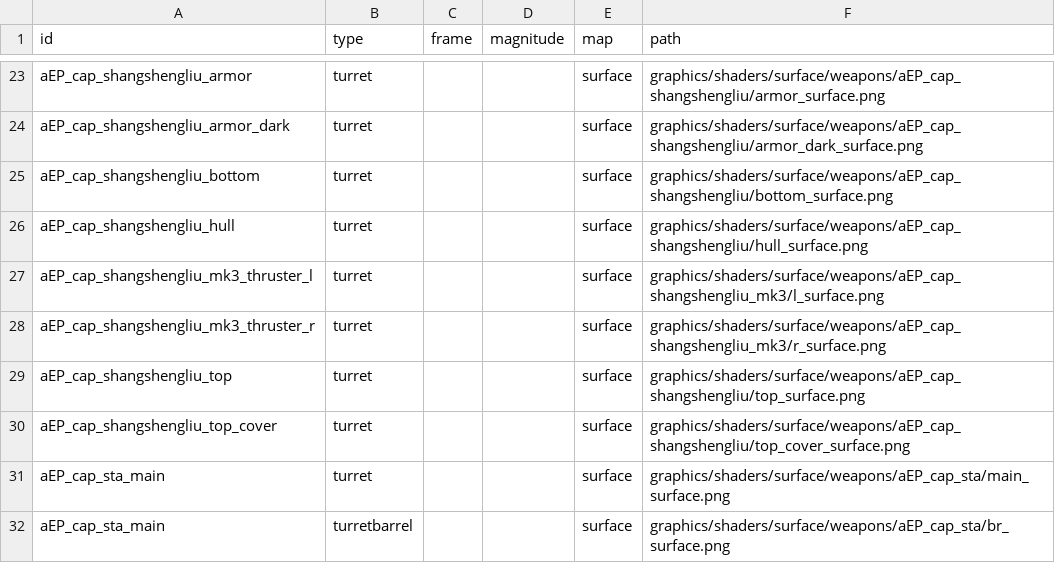
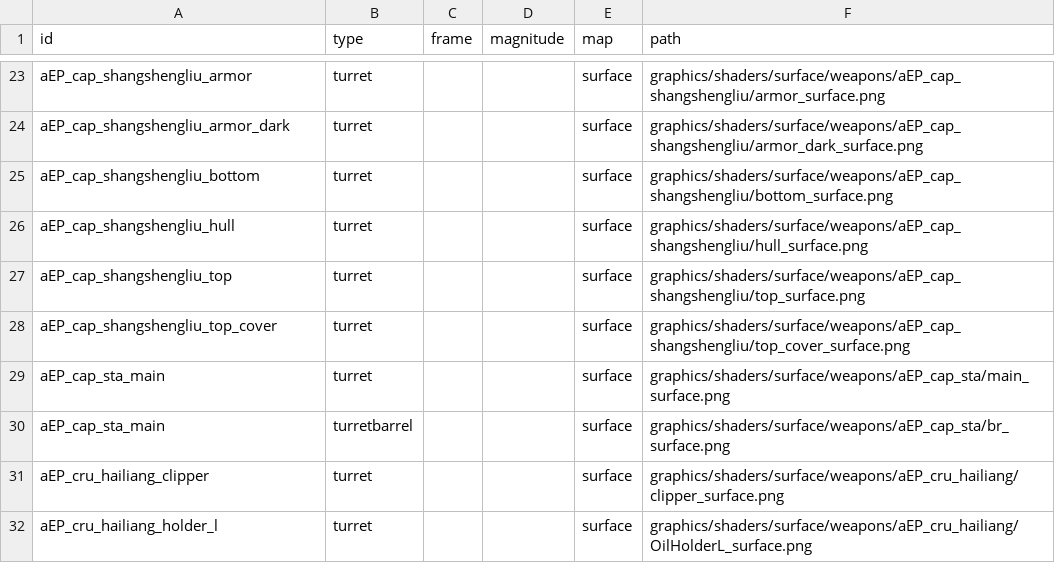
Before and after one commit to a111164i/FSF_MilitaryCompany, a CSV file: data/config/lights/FSF_texture_data_surface_weapons.csv, drawn as a sheet; only a part is shown, gaps mark what is left out; the shorter side is filled out with more unchanged rows.

```diff
--- a/data/config/lights/FSF_texture_data_surface_weapons.csv
+++ b/data/config/lights/FSF_texture_data_surface_weapons.csv
@@ -26,4 +26,2 @@ aEP_cap_shangshengliu_bottom,turret,,,surface,graphics/shaders/surface/weapons/a
 aEP_cap_shangshengliu_hull,turret,,,surface,graphics/shaders/surface/weapons/aEP_cap_shangshengliu/hull_surface.png
-aEP_cap_shangshengliu_mk3_thruster_l,turret,,,surface,graphics/shaders/surface/weapons/aEP_cap_shangshengliu_mk3/l_surface.png
-aEP_cap_shangshengliu_mk3_thruster_r,turret,,,surface,graphics/shaders/surface/weapons/aEP_cap_shangshengliu_mk3/r_surface.png
 aEP_cap_shangshengliu_top,turret,,,surface,graphics/shaders/surface/weapons/aEP_cap_shangshengliu/top_surface.png
```
Also changed, not shown: data/config/lights/FSF_texture_data_material_weapons.csv, data/config/lights/FSF_texture_data_normal_weapons.csv, 41 other files.
